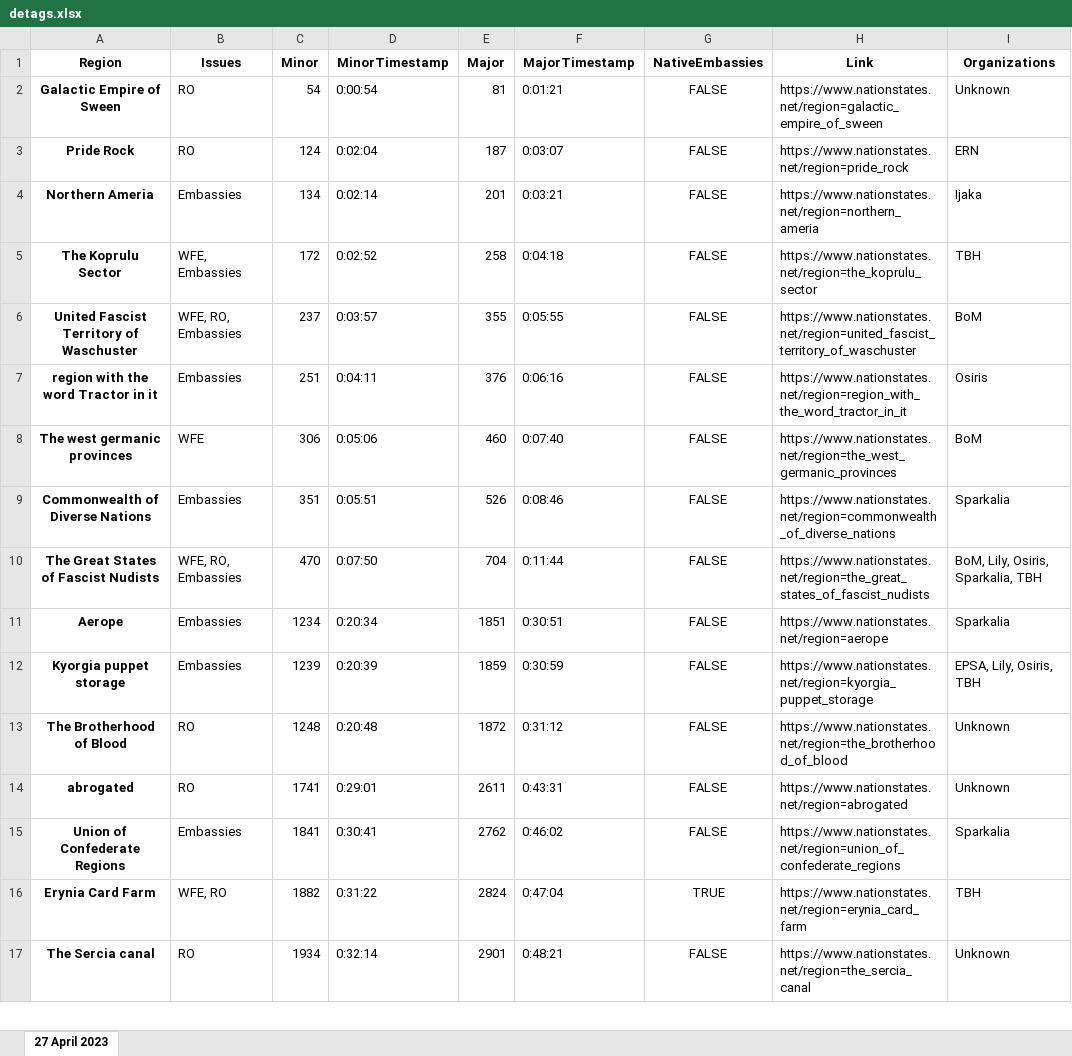
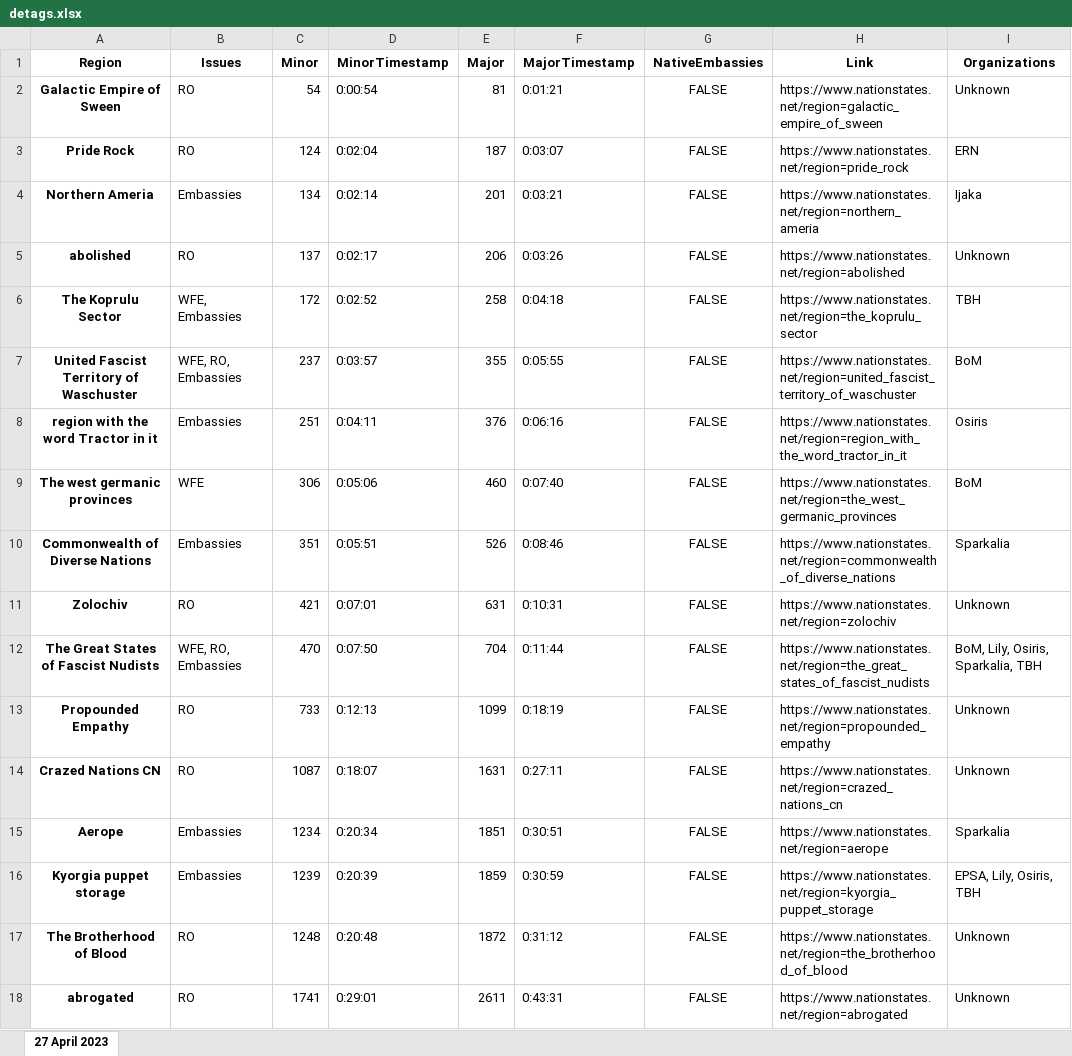
Before and after one commit to esfalsa/puree, an Excel workbook: data/detags.xlsx, sheet 27 April 2023, drawn as a sheet; only a part is shown; the shorter side is filled out with more unchanged rows; values as stored, in another font and other column widths than the file's, no borders; the diff names each change by its address in the sheet, - before the commit and + after, or states it on an @@ line.

```diff
--- a/data/detags.xlsx (sheet 27 April 2023)
+++ b/data/detags.xlsx (sheet 27 April 2023)
+row 5: abolished | RO | 137 | 0:02:17 | 206 | 0:03:26 | FALSE | https://www.nationstates.net/region=abolished | Unknown
+row 11: Zolochiv | RO | 421 | 0:07:01 | 631 | 0:10:31 | FALSE | https://www.nationstates.net/region=zolochiv | Unknown
+row 13: Propounded Empathy | RO | 733 | 0:12:13 | 1099 | 0:18:19 | FALSE | https://www.nationstates.net/region=propounded_empathy | Unknown
+row 14: Crazed Nations CN | RO | 1087 | 0:18:07 | 1631 | 0:27:11 | FALSE | https://www.nationstates.net/region=crazed_nations_cn | Unknown
```
Also changed, not shown: data/practice_detags.xlsx, 5 other files.
